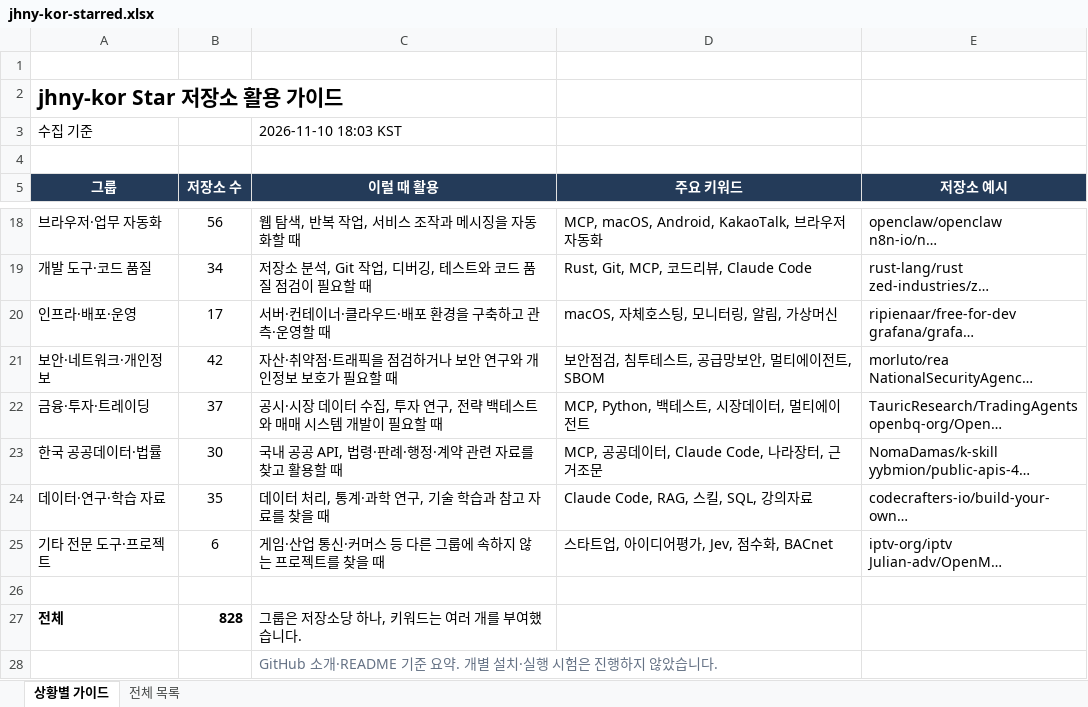
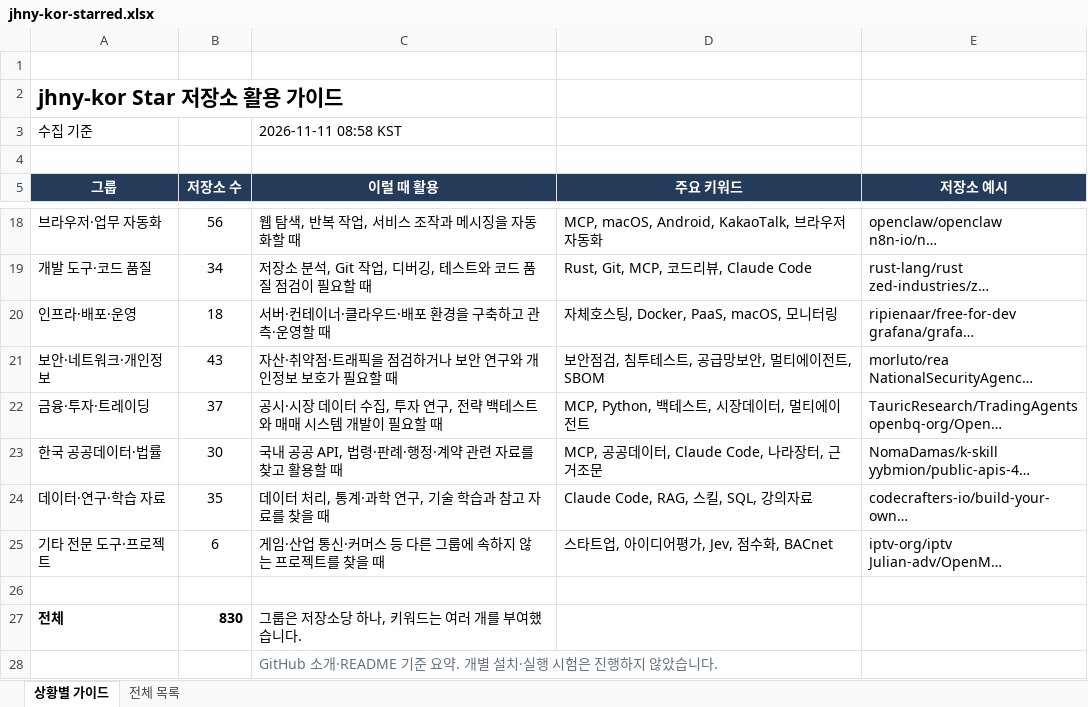
Before and after one commit to jhny-kor/star, an Excel workbook: jhny-kor-starred.xlsx, sheet 상황별 가이드, drawn as a sheet; only a part is shown, gaps mark what is left out; long unchanged cells end in …; values as stored, in another font and other column widths than the file's, no borders; the diff names each change by its address in the sheet, - before the commit and + after, or states it on an @@ line.

```diff
--- a/jhny-kor-starred.xlsx (sheet 상황별 가이드)
+++ b/jhny-kor-starred.xlsx (sheet 상황별 가이드)
-C3 (이럴 때 활용): 2026-11-10 18:03 KST
+C3 (이럴 때 활용): 2026-11-11 08:58 KST
-B20 (저장소 수): 17
+B20 (저장소 수): 18
-D20 (주요 키워드): macOS, 자체호스팅, 모니터링, 알림, 가상머신
+D20 (주요 키워드): 자체호스팅, Docker, PaaS, macOS, 모니터링
-B21 (저장소 수): 42
+B21 (저장소 수): 43
-B27 (저장소 수): 828
+B27 (저장소 수): 830
```
Also changed, not shown: sheet 전체 목록, formulas that keep their value, 2 other files.
